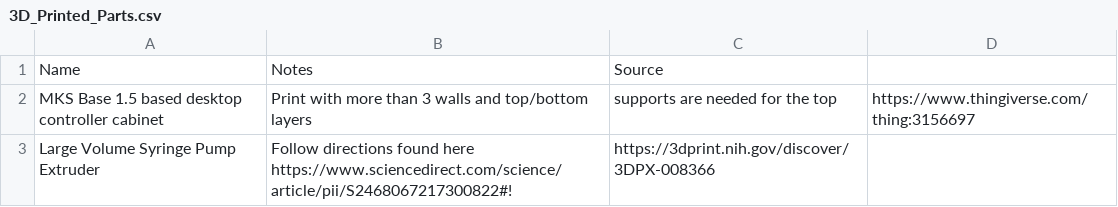
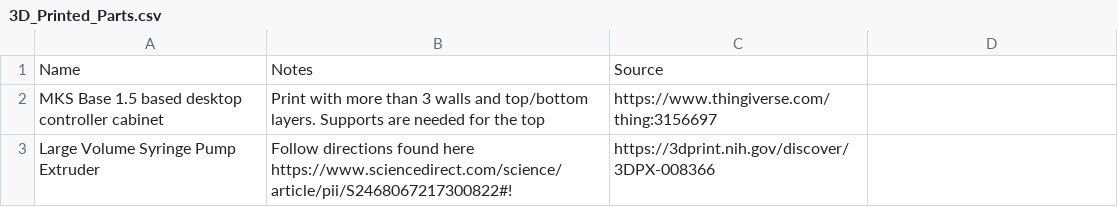
Before and after one commit to FOSH-following-demand/Syringe_Pump, a CSV file: Hardware/Frame/3D_Printed_Parts/3D_Printed_Parts.csv, drawn as a sheet.

Commit message:
Update 3D_Printed_Parts.csv

```diff
--- a/Hardware/Frame/3D_Printed_Parts/3D_Printed_Parts.csv
+++ b/Hardware/Frame/3D_Printed_Parts/3D_Printed_Parts.csv
@@ -1,3 +1,3 @@
 Name,Notes,Source
-MKS Base 1.5 based desktop controller cabinet,Print with more than 3 walls and top/bottom layers, supports are needed for the top,https://www.thingiverse.com/thing:3156697
+MKS Base 1.5 based desktop controller cabinet,Print with more than 3 walls and top/bottom layers. Supports are needed for the top,https://www.thingiverse.com/thing:3156697
 Large Volume Syringe Pump Extruder,Follow directions found here https://www.sciencedirect.com/science/article/pii/S2468067217300822#!,https://3dprint.nih.gov/discover/3DPX-008366
```
